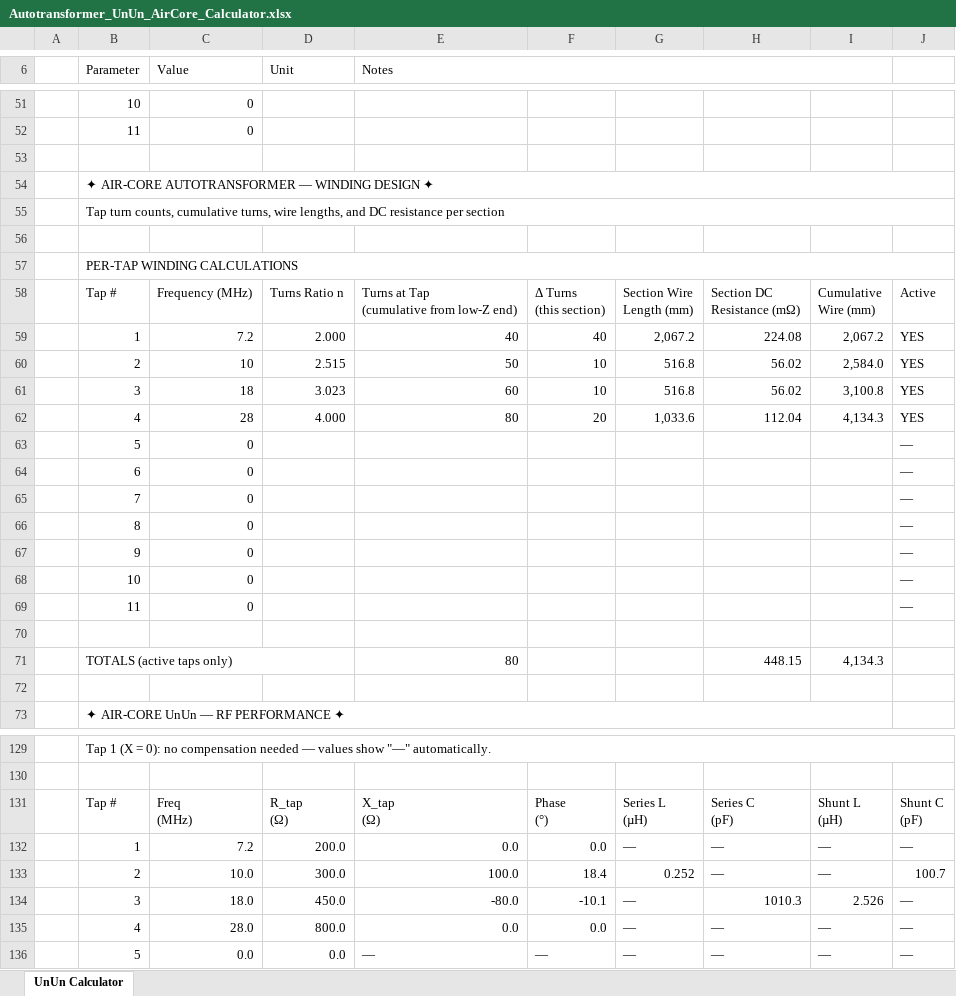
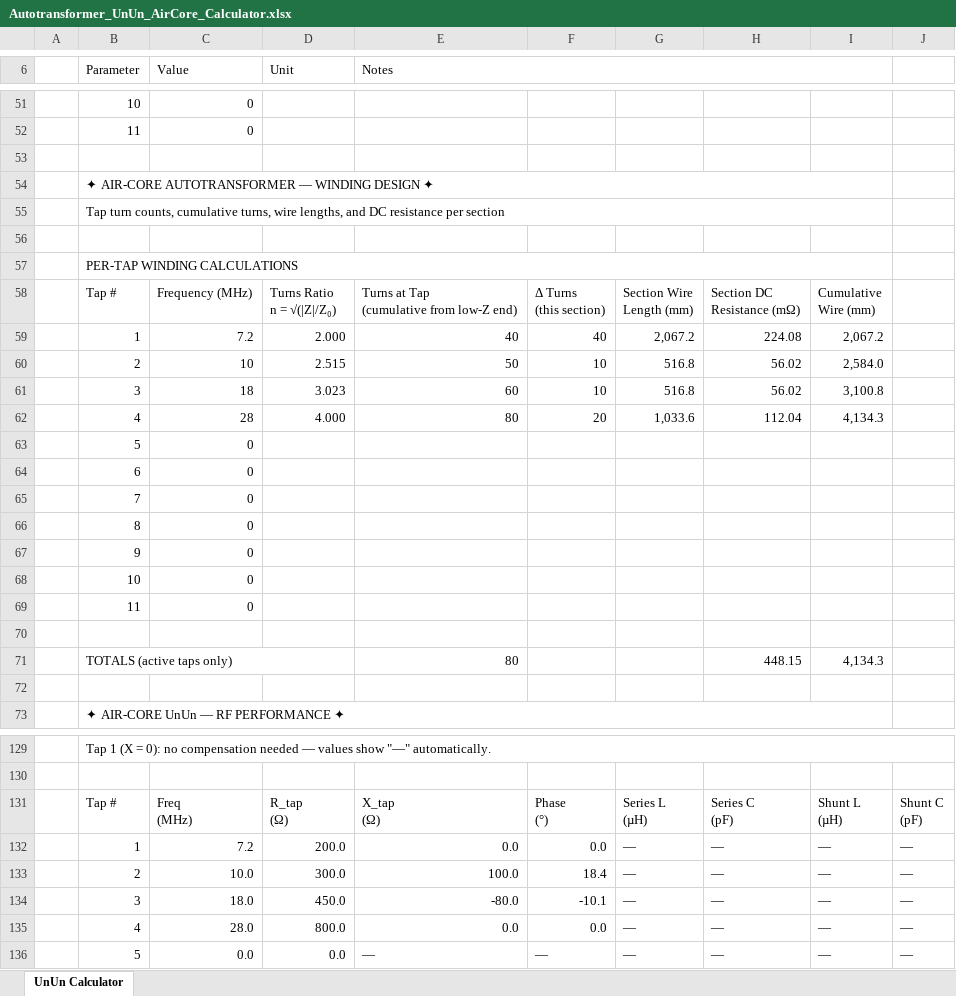
Before and after one commit to hiperiondev/Long_Wire_Antenna, an Excel workbook: Autotransformer_UnUn_AirCore_Calculator.xlsx, sheet UnUn Calculator, drawn as a sheet; only a part is shown, gaps mark what is left out; values as stored, in another font and other column widths than the file's, no cell formats; ↵ is a line break in a cell; the diff covers the shown part only; the diff names each change by its address in the sheet, - before the commit and + after, or states it on an @@ line.

```diff
--- a/Autotransformer_UnUn_AirCore_Calculator.xlsx (sheet UnUn Calculator)
+++ b/Autotransformer_UnUn_AirCore_Calculator.xlsx (sheet UnUn Calculator)
-B54:J54 merged
+B54:I54 merged
-B55:J55 merged
+B55:I55 merged
-B57:J57 merged
+B57:I57 merged
-D58 (Unit): Turns Ratio n
+D58 (Unit): Turns Ratio ↵ n = √(|Z|/Z₀)
-J58: Active
+J58: (empty)
-J59:J62: YES
+J59:J62: (empty)
-J63:J69: —
+J63:J69: (empty)
-G133: 0.252
+G133: —
-J133: 100.7
+J133: —
-H134: 1010.3
+H134: —
-I134: 2.526
+I134: —
```
Also changed, not shown: 32 edited cells and merged cells elsewhere in this sheet, cell formats, formulas that keep their value.
